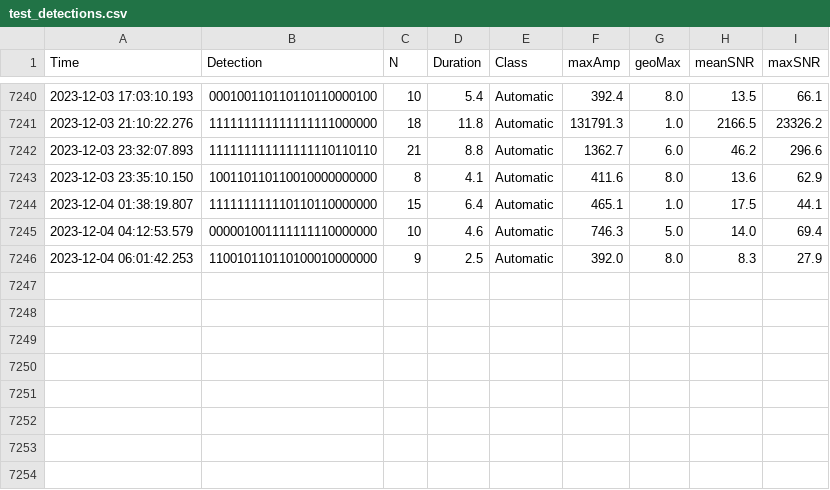
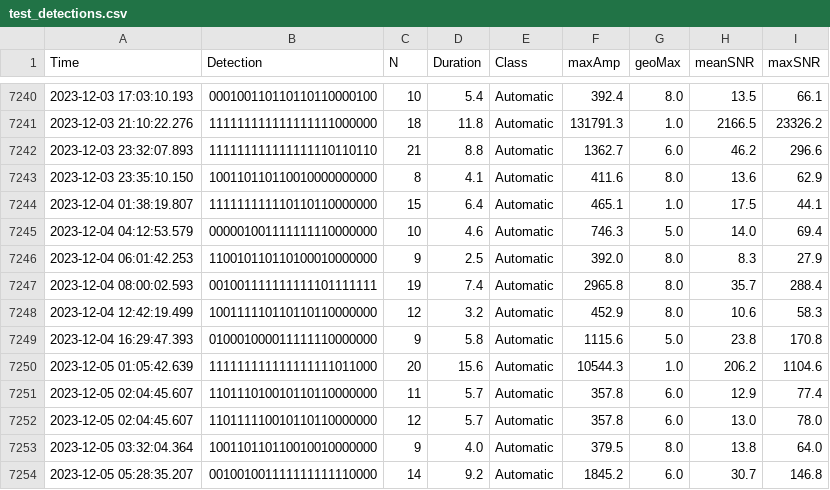
Before and after one commit to nlanget/Aaknes-borehole, a CSV file: data/detection/test_detections.csv, drawn as a sheet; only a part is shown, gaps mark what is left out; the diff names each change by its address in the sheet, - before the commit and + after, or states it on an @@ line.

Commit message:
Updated data files

```diff
--- a/data/detection/test_detections.csv
+++ b/data/detection/test_detections.csv
+row 7247: 2023-12-04 08:00:02.593 | 001001111111111101111111 | 19 | 7.4 | Automatic | 2965.8 | 8.0 | 35.7 | 288.4
+row 7248: 2023-12-04 12:42:19.499 | 100111110110110110000000 | 12 | 3.2 | Automatic | 452.9 | 8.0 | 10.6 | 58.3
+row 7249: 2023-12-04 16:29:47.393 | 010001000011111110000000 | 9 | 5.8 | Automatic | 1115.6 | 5.0 | 23.8 | 170.8
+row 7250: 2023-12-05 01:05:42.639 | 111111111111111111011000 | 20 | 15.6 | Automatic | 10544.3 | 1.0 | 206.2 | 1104.6
+row 7251: 2023-12-05 02:04:45.607 | 110111010010110110000000 | 11 | 5.7 | Automatic | 357.8 | 6.0 | 12.9 | 77.4
+row 7252: 2023-12-05 02:04:45.607 | 110111110010110110000000 | 12 | 5.7 | Automatic | 357.8 | 6.0 | 13.0 | 78.0
+row 7253: 2023-12-05 03:32:04.364 | 100110110110010010000000 | 9 | 4.0 | Automatic | 379.5 | 8.0 | 13.8 | 64.0
+row 7254: 2023-12-05 05:28:35.207 | 001001001111111111110000 | 14 | 9.2 | Automatic | 1845.2 | 6.0 | 30.7 | 146.8
```
Also changed, not shown: data/availability/data_availability_2023.csv, data/detection/Borehole_detection_2023-12.csv, 1 other file.
